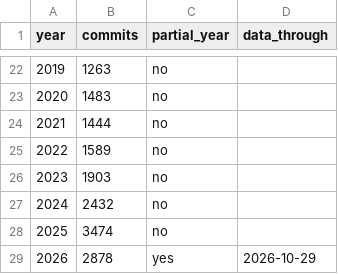
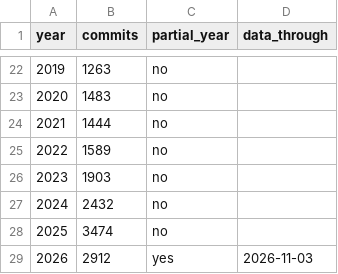
Before and after one commit to kurtmitman/ai-discovery-data, a CSV file: analysis/depletion/curl-commits-by-year.csv, drawn as a sheet; only a part is shown, gaps mark what is left out.

```diff
--- a/analysis/depletion/curl-commits-by-year.csv
+++ b/analysis/depletion/curl-commits-by-year.csv
@@ -28,2 +28,2 @@ year,commits,partial_year,data_through
 2025,3474,no,
-2026,2878,yes,2026-10-29
+2026,2912,yes,2026-11-03
```
Also changed, not shown: analysis/depletion/curl-bug-ages.csv, 6 other files.
